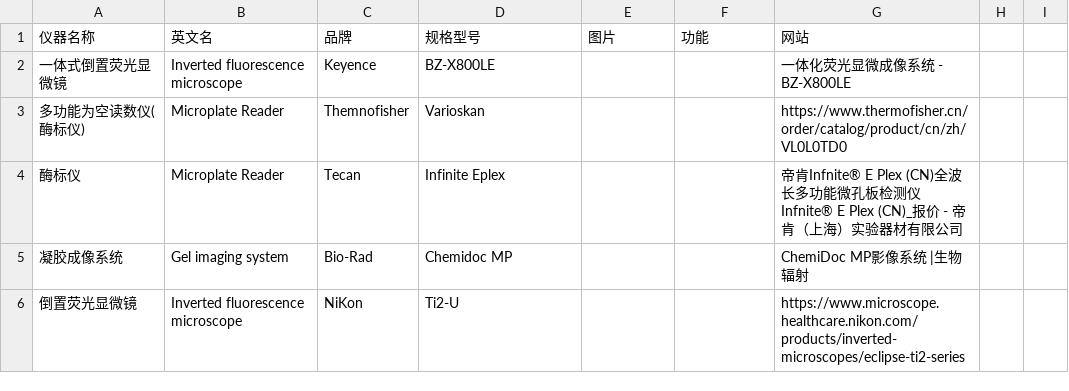
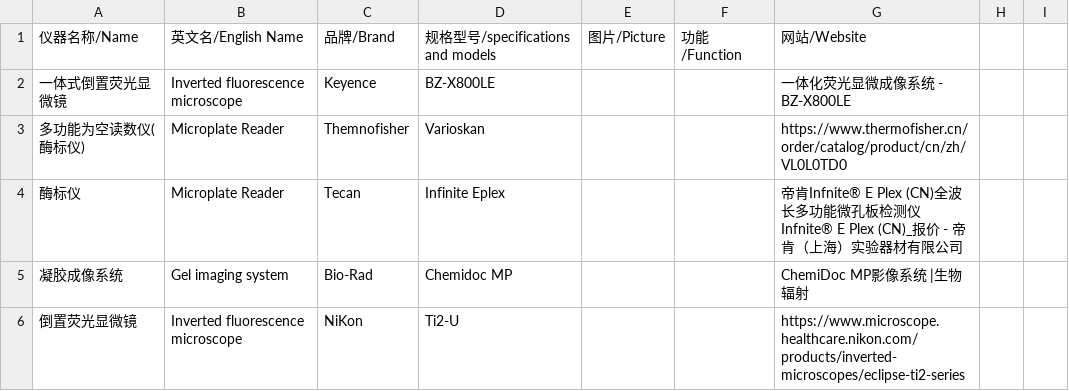
Before and after one commit to JiuChen-yume/wku-biolab-explorer, a CSV file: 仪器汇总.csv, drawn as a sheet; only a part is shown; removed rows and columns are numbered as before the commit, all else as after; the diff names each change by its address in the sheet, - before the commit and + after, or states it on an @@ line.

Commit message:
仪器汇总.csv

```diff
--- a/仪器汇总.csv
+++ b/仪器汇总.csv
-row 1: 仪器名称 | 英文名 | 品牌 | 规格型号 | 图片 | 功能 | 网站
+row 1: 仪器名称/Name | 英文名/English Name | 品牌/Brand | 规格型号/specifications and models | 图片/Picture | 功能/Function | 网站/Website
```
